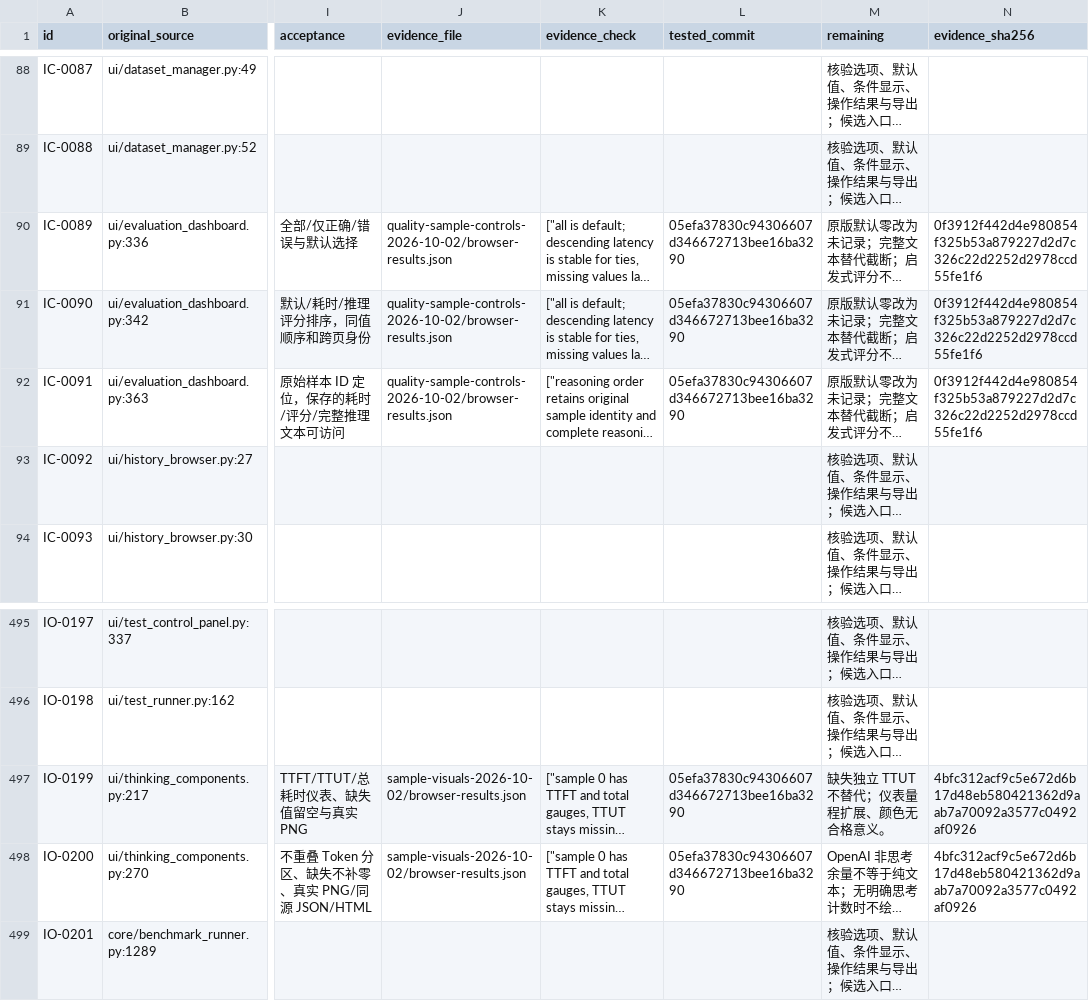
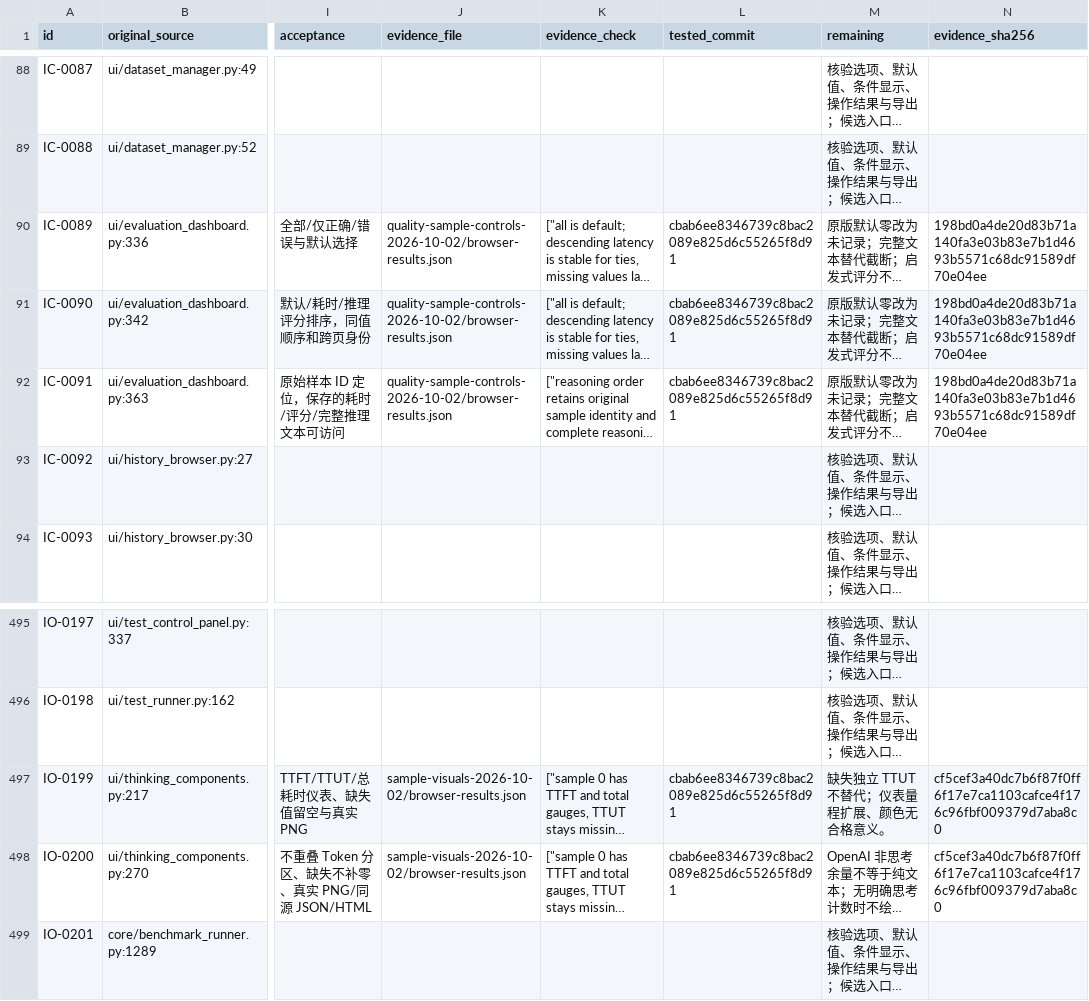
Before and after one commit to leukocy/llm-test, a CSV file: docs/ui_parity/acceptance.csv, drawn as a sheet; only a part is shown, gaps mark what is left out; long unchanged cells end in …; the diff covers the shown part only; the diff names each change by its address in the sheet, - before the commit and + after, or states it on an @@ line.

Commit message:
Chore: refresh acceptance evidence after builtin template restoration

```diff
--- a/docs/ui_parity/acceptance.csv
+++ b/docs/ui_parity/acceptance.csv
-L90:L92 (tested_commit): 05efa37830c94306607d346672713bee16ba3290
+L90:L92 (tested_commit): cbab6ee8346739c8bac2089e825d6c55265f8d91
-N90:N92 (evidence_sha256): 0f3912f442d4e980854f325b53a879227d2d7c326c22d2252d2978ccd55fe1f6
+N90:N92 (evidence_sha256): 198bd0a4de20d83b71a140fa3e03b83e7b1d4693b5571c68dc91589df70e04ee
-L497:L498 (tested_commit): 05efa37830c94306607d346672713bee16ba3290
+L497:L498 (tested_commit): cbab6ee8346739c8bac2089e825d6c55265f8d91
-N497:N498 (evidence_sha256): 4bfc312acf9c5e672d6b17d48eb580421362d9aab7a70092a3577c0492af0926
+N497:N498 (evidence_sha256): cf5cef3a40dc7b6f87f0ff6f17e7ca1103cafce4f176c96fbf009379d7aba8c0
```
Also changed, not shown: 38 edited cells elsewhere in this file, 1 other file.
